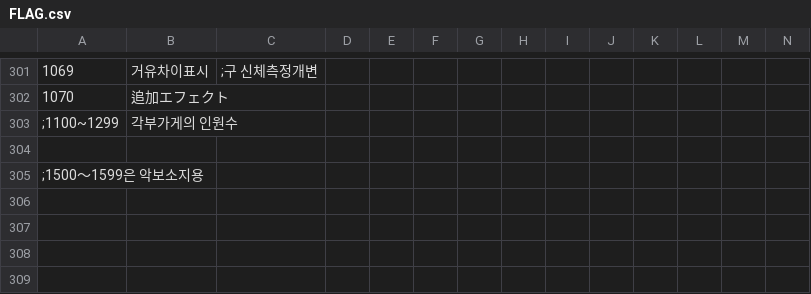
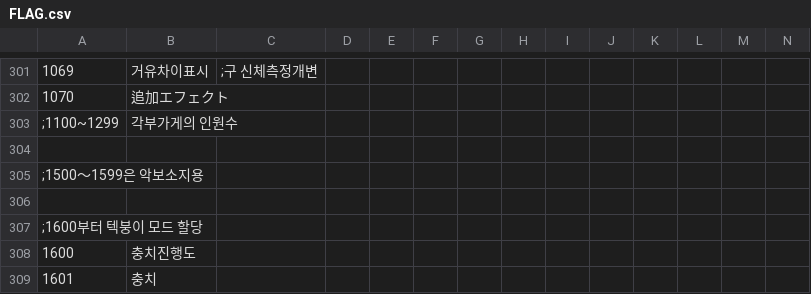
Before and after one commit to keisiki/TWKR-Textbung, a CSV file: CSV/FLAG.csv, drawn as a sheet; only a part is shown, gaps mark what is left out; rows hold the shown columns only; the diff names each change by its address in the sheet, - before the commit and + after, or states it on an @@ line.

```diff
--- a/CSV/FLAG.csv
+++ b/CSV/FLAG.csv
+row 306: (empty)
+row 307: ;1600부터 텍붕이 모드 할당
+row 308: 1600 | 충치진행도
+row 309: 1601 | 충치
```
Also changed, not shown: CSV/Train.csv, 6 other files.
